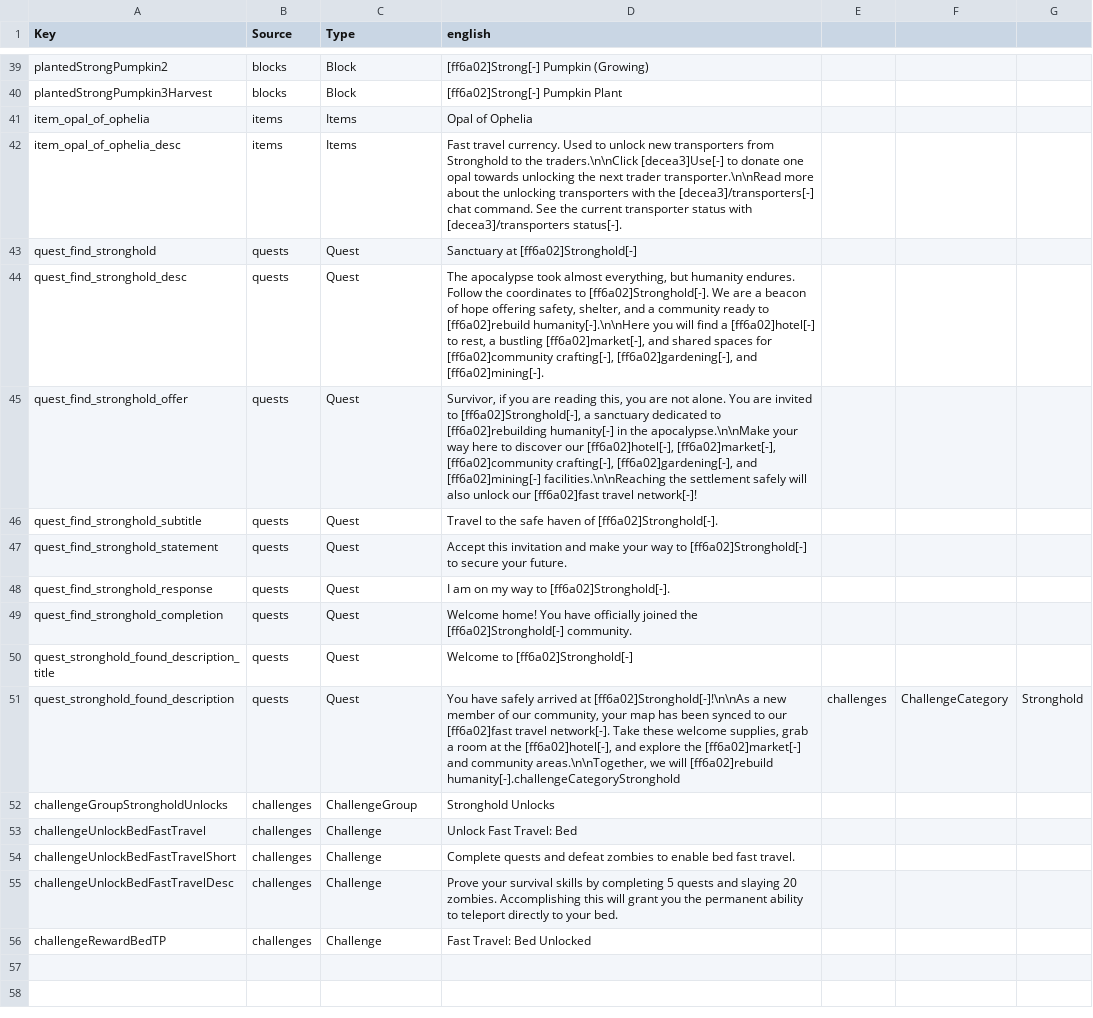
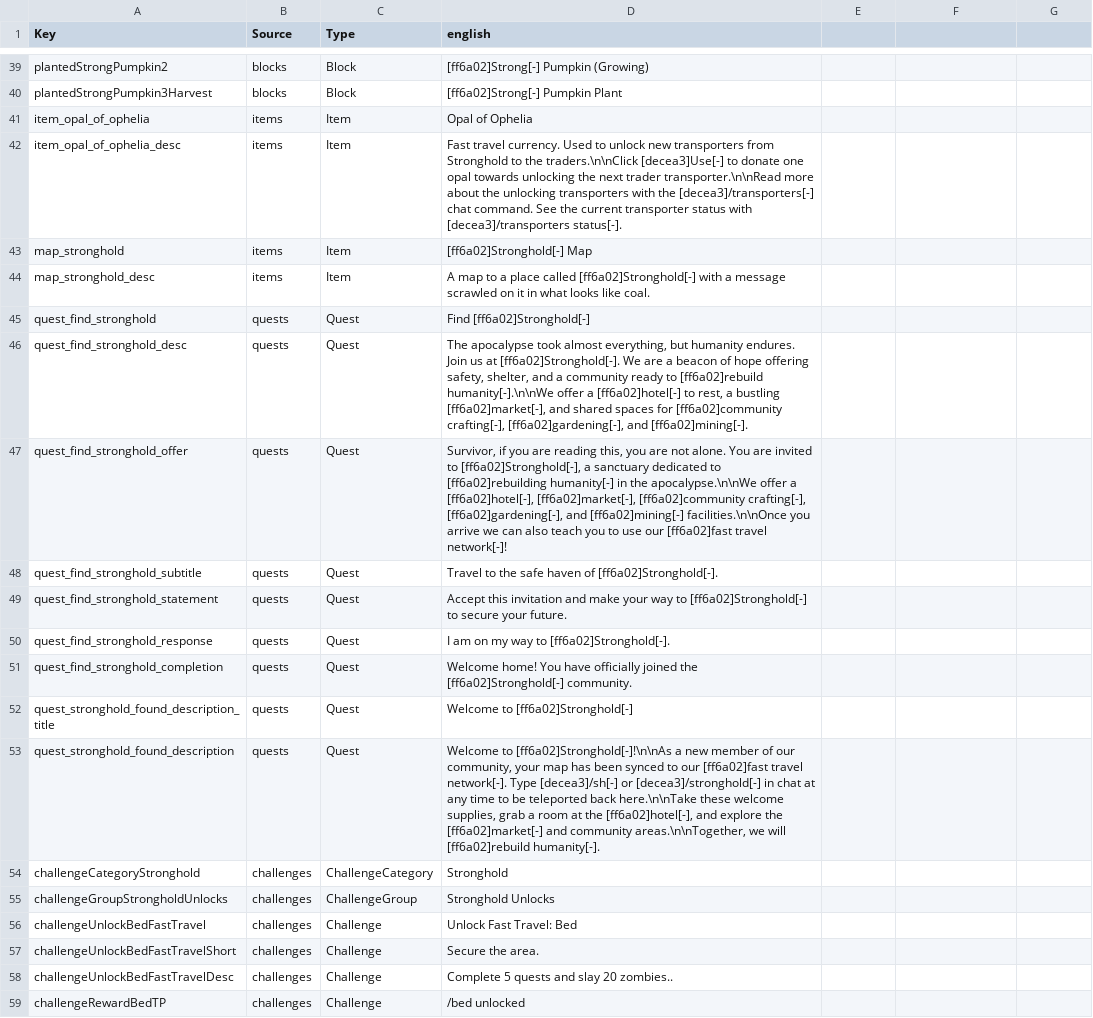
Before and after one commit to Strongheart-Games/StrongMods, a CSV file: StrongholdTweaks/Config/Localization.csv, drawn as a sheet; only a part is shown, gaps mark what is left out.

```diff
--- a/StrongholdTweaks/Config/Localization.csv
+++ b/StrongholdTweaks/Config/Localization.csv
@@ -40,7 +40,9 @@ plantedStrongPumpkin2,blocks,Block,"[ff6a02]Strong[-] Pumpkin (Growing)"
 plantedStrongPumpkin3Harvest,blocks,Block,"[ff6a02]Strong[-] Pumpkin Plant"
-item_opal_of_ophelia,items,Items,Opal of Ophelia
-item_opal_of_ophelia_desc,items,Items,Fast travel currency. Used to unlock new transporters from Stronghold to the traders.\n\nClick [decea3]Use[-] to donate one opal towards unlocking the next trader transporter.\n\nRead more about the unlocking transporters with the [decea3]/transporters[-] chat command. See the current transporter status with [decea3]/transporters status[-].
-quest_find_stronghold,quests,Quest,Sanctuary at [ff6a02]Stronghold[-]
-quest_find_stronghold_desc,quests,Quest,"The apocalypse took almost everything, but humanity endures. Follow the coordinates to [ff6a02]Stronghold[-]. We are a beacon of hope offering safety, shelter, and a community ready to [ff6a02]rebuild humanity[-].\n\nHere you will find a [ff6a02]hotel[-] to rest, a bustling [ff6a02]market[-], and shared spaces for [ff6a02]community crafting[-], [ff6a02]gardening[-], and [ff6a02]mining[-]."
-quest_find_stronghold_offer,quests,Quest,"Survivor, if you are reading this, you are not alone. You are invited to [ff6a02]Stronghold[-], a sanctuary dedicated to [ff6a02]rebuilding humanity[-] in the apocalypse.\n\nMake your way here to discover our [ff6a02]hotel[-], [ff6a02]market[-], [ff6a02]community crafting[-], [ff6a02]gardening[-], and [ff6a02]mining[-] facilities.\n\nReaching the settlement safely will also unlock our [ff6a02]fast travel network[-]!"
+item_opal_of_ophelia,items,Item,Opal of Ophelia
+item_opal_of_ophelia_desc,items,Item,Fast travel currency. Used to unlock new transporters from Stronghold to the traders.\n\nClick [decea3]Use[-] to donate one opal towards unlocking the next trader transporter.\n\nRead more about the unlocking transporters with the [decea3]/transporters[-] chat command. See the current transporter status with [decea3]/transporters status[-].
+map_stronghold,items,Item,[ff6a02]Stronghold[-] Map
+map_stronghold_desc,items,Item,A map to a place called [ff6a02]Stronghold[-] with a message scrawled on it in what looks like coal.
+quest_find_stronghold,quests,Quest,Find [ff6a02]Stronghold[-]
+quest_find_stronghold_desc,quests,Quest,"The apocalypse took almost everything, but humanity endures. Join us at [ff6a02]Stronghold[-]. We are a beacon of hope offering safety, shelter, and a community ready to [ff6a02]rebuild humanity[-].\n\nWe offer a [ff6a02]hotel[-] to rest, a bustling [ff6a02]market[-], and shared spaces for [ff6a02]community crafting[-], [ff6a02]gardening[-], and [ff6a02]mining[-]."
+quest_find_stronghold_offer,quests,Quest,"Survivor, if you are reading this, you are not alone. You are invited to [ff6a02]Stronghold[-], a sanctuary dedicated to [ff6a02]rebuilding humanity[-] in the apocalypse.\n\nWe offer a [ff6a02]hotel[-], [ff6a02]market[-], [ff6a02]community crafting[-], [ff6a02]gardening[-], and [ff6a02]mining[-] facilities.\n\nOnce you arrive we can also teach you to use our [ff6a02]fast travel network[-]!"
 quest_find_stronghold_subtitle,quests,Quest,Travel to the safe haven of [ff6a02]Stronghold[-].
@@ -50,7 +52,8 @@ quest_find_stronghold_completion,quests,Quest,Welcome home! You have officially
 quest_stronghold_found_description_title,quests,Quest,Welcome to [ff6a02]Stronghold[-]
-quest_stronghold_found_description,quests,Quest,"You have safely arrived at [ff6a02]Stronghold[-]!\n\nAs a new member of our community, your map has been synced to our [ff6a02]fast travel network[-]. Take these welcome supplies, grab a room at the [ff6a02]hotel[-], and explore the [ff6a02]market[-] and community areas.\n\nTogether, we will [ff6a02]rebuild humanity[-]."challengeCategoryStronghold,challenges,ChallengeCategory,Stronghold
+quest_stronghold_found_description,quests,Quest,"Welcome to [ff6a02]Stronghold[-]!\n\nAs a new member of our community, your map has been synced to our [ff6a02]fast travel network[-]. Type [decea3]/sh[-] or [decea3]/stronghold[-] in chat at any time to be teleported back here.\n\nTake these welcome supplies, grab a room at the [ff6a02]hotel[-], and explore the [ff6a02]market[-] and community areas.\n\nTogether, we will [ff6a02]rebuild humanity[-]."
+challengeCategoryStronghold,challenges,ChallengeCategory,Stronghold
 challengeGroupStrongholdUnlocks,challenges,ChallengeGroup,Stronghold Unlocks
 challengeUnlockBedFastTravel,challenges,Challenge,Unlock Fast Travel: Bed
-challengeUnlockBedFastTravelShort,challenges,Challenge,Complete quests and defeat zombies to enable bed fast travel.
-challengeUnlockBedFastTravelDesc,challenges,Challenge,Prove your survival skills by completing 5 quests and slaying 20 zombies. Accomplishing this will grant you the permanent ability to teleport directly to your bed.
-challengeRewardBedTP,challenges,Challenge,Fast Travel: Bed Unlocked
+challengeUnlockBedFastTravelShort,challenges,Challenge,Secure the area.
+challengeUnlockBedFastTravelDesc,challenges,Challenge,Complete 5 quests and slay 20 zombies..
+challengeRewardBedTP,challenges,Challenge,/bed unlocked
```
Also changed, not shown: 3 other files.
